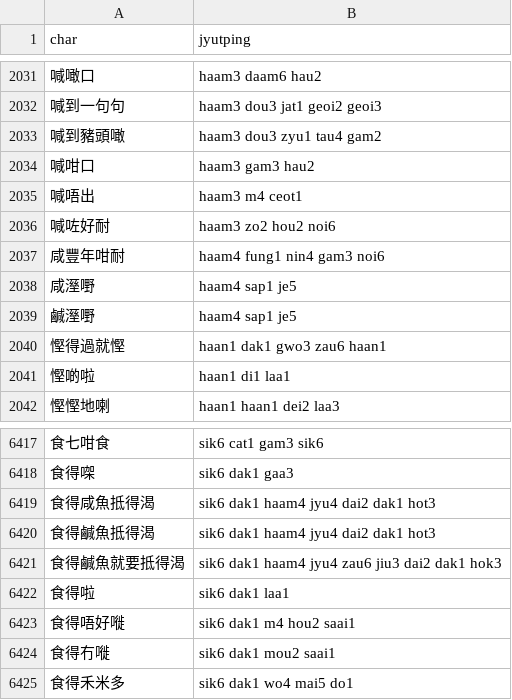
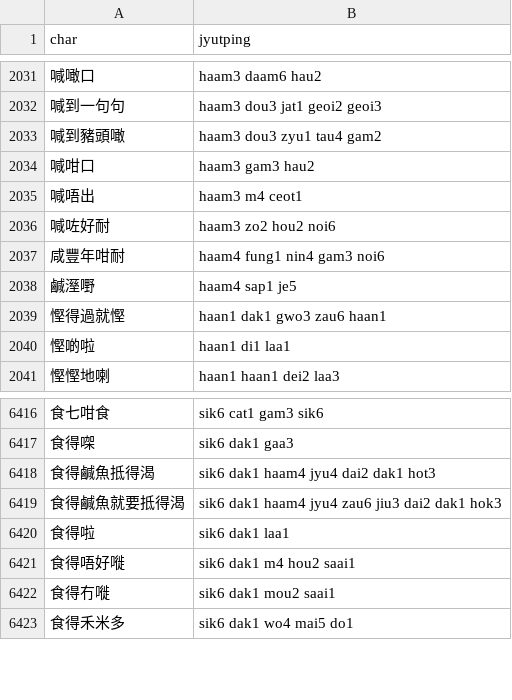
Before and after one commit to CanCLID/rime-cantonese-upstream, a CSV file: phrase_fragment.csv, drawn as a sheet; only a part is shown, gaps mark what is left out.

```diff
--- a/phrase_fragment.csv
+++ b/phrase_fragment.csv
@@ -2037,3 +2037,2 @@ char,jyutping
 咸豐年咁耐,haam4 fung1 nin4 gam3 noi6
-咸溼嘢,haam4 sap1 je5
 鹹溼嘢,haam4 sap1 je5
@@ -6418,3 +6417,2 @@ char,jyutping
 食得㗎,sik6 dak1 gaa3
-食得咸魚抵得渴,sik6 dak1 haam4 jyu4 dai2 dak1 hot3
 食得鹹魚抵得渴,sik6 dak1 haam4 jyu4 dai2 dak1 hot3
```
Also changed, not shown: 1 other file.
